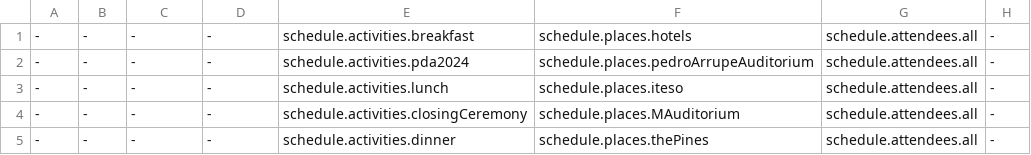
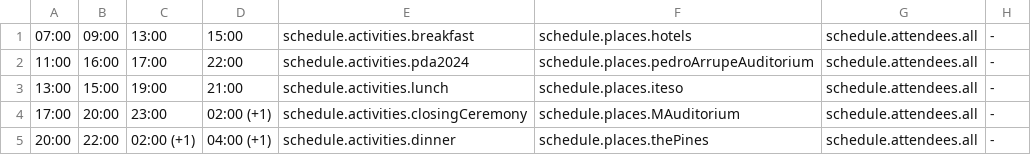
Before and after one commit to crystaalroo/pda2024, a CSV file: public/agenda17.csv, drawn as a sheet.

```diff
--- a/public/agenda17.csv
+++ b/public/agenda17.csv
@@ -1,5 +1,5 @@
--,-,-,-,schedule.activities.breakfast,schedule.places.hotels,schedule.attendees.all,-
--,-,-,-,schedule.activities.pda2024,schedule.places.pedroArrupeAuditorium,schedule.attendees.all, -
--,-,-,-,schedule.activities.lunch,schedule.places.iteso,schedule.attendees.all, -
--,-,-,-,schedule.activities.closingCeremony,schedule.places.MAuditorium,schedule.attendees.all, -
--,-,-,-,schedule.activities.dinner,schedule.places.thePines,schedule.attendees.all, -
+07:00,09:00,13:00,15:00,schedule.activities.breakfast,schedule.places.hotels,schedule.attendees.all,-
+11:00,16:00,17:00,22:00,schedule.activities.pda2024,schedule.places.pedroArrupeAuditorium,schedule.attendees.all, -
+13:00,15:00,19:00,21:00,schedule.activities.lunch,schedule.places.iteso,schedule.attendees.all, -
+17:00,20:00,23:00,02:00 (+1),schedule.activities.closingCeremony,schedule.places.MAuditorium,schedule.attendees.all, -
+20:00,22:00,02:00 (+1),04:00 (+1),schedule.activities.dinner,schedule.places.thePines,schedule.attendees.all, -
```
Also changed, not shown: public/agenda14.csv, public/agenda15.csv, 26 other files.
